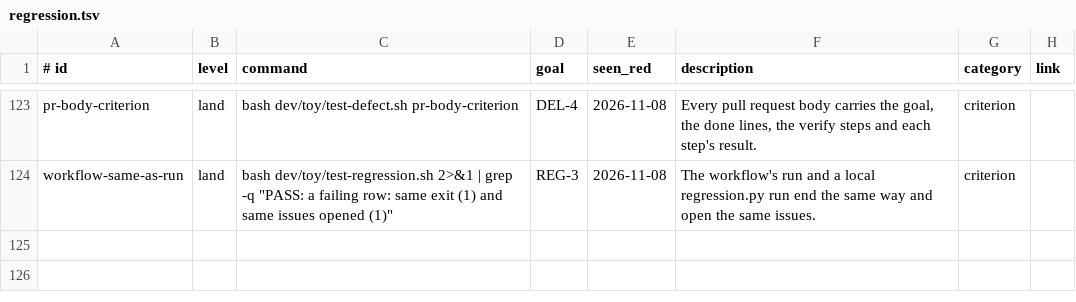
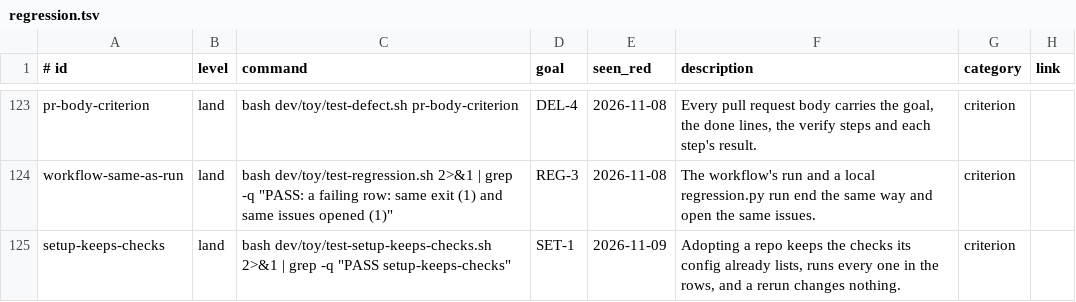
Before and after one commit to jcl2018/agent-workflow-template, a TSV file: .loop/regression.tsv, drawn as a sheet; only a part is shown, gaps mark what is left out; the diff names each change by its address in the sheet, - before the commit and + after, or states it on an @@ line.

```diff
--- a/.loop/regression.tsv
+++ b/.loop/regression.tsv
+row 125: setup-keeps-checks | land | bash dev/toy/test-setup-keeps-checks.sh 2>&1 | grep -q "PASS setup-keeps-checks" | SET-1 | 2026-11-09 | Adopting a repo keeps the checks its config already lists, runs every one in the rows, and a rerun changes nothing. | criterion
```
Also changed, not shown: 6 other files.
